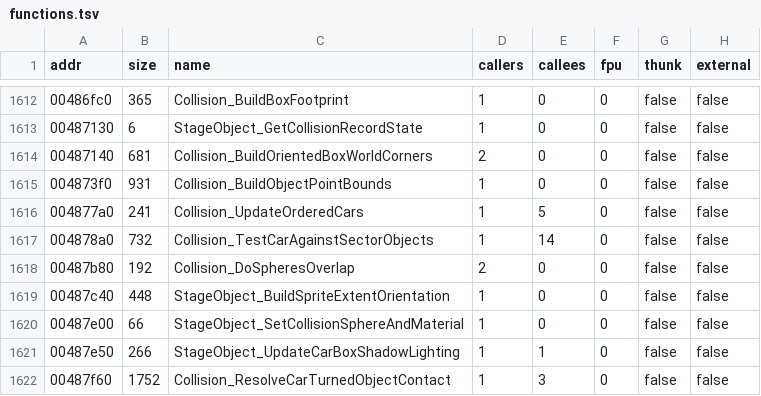
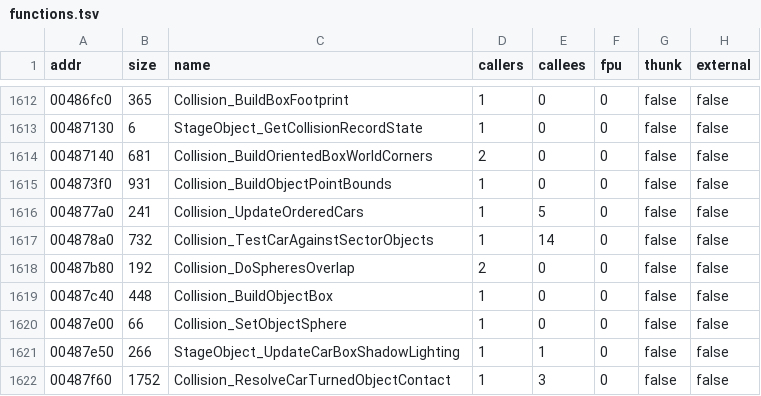
Before and after one commit to pablocpas/CMR2Decomp, a TSV file: scripts/functions.tsv, drawn as a sheet; only a part is shown, gaps mark what is left out.

Commit message:
Type object collision projections (0x4873f0: 75.64% -> 77.79%)
Read and write the existing ObjectPointBounds members instead of short
indices, type the producer's basis and corner cursors as FixVector pointers,
and use named CollisionBox points in the object-box consumer. Copy each
corner component separately and read right.y after clearing the output
heights, as the original does: byte score 75.64% -> 77.79%, fuzzy
93.27% -> 94.49%.

Name the cached object-box and sphere setters Collision_BuildObjectBox and
Collision_SetObjectSphere, and the first-record height cache
g_collisionRecordHeight. The former sprite/material labels do not describe
their data accesses. Record caller/store evidence in the maps and projection
recovery note. Give the loader's entry-list cursor its actual entry type.

Full build/measurement: 2924 byte-exact functions preserved, no score
regressions, 0 data issues. All 136 differential harnesses pass, including
40 new packed-bound/object-box cases with quantization boundaries, signed
short overflow, guarded backing geometry and cache reuse. The native
ASan/UBSan sector-table fixture also passes.

```diff
--- a/scripts/functions.tsv
+++ b/scripts/functions.tsv
@@ -1618,4 +1618,4 @@ addr	size	name	callers	callees	fpu	thunk	external
 00487b80	192	Collision_DoSpheresOverlap	2	0	0	false	false
-00487c40	448	StageObject_BuildSpriteExtentOrientation	1	0	0	false	false
-00487e00	66	StageObject_SetCollisionSphereAndMaterial	1	0	0	false	false
+00487c40	448	Collision_BuildObjectBox	1	0	0	false	false
+00487e00	66	Collision_SetObjectSphere	1	0	0	false	false
 00487e50	266	StageObject_UpdateCarBoxShadowLighting	1	1	0	false	false
```
Also changed, not shown: CMR2PROGRESS/nonmatching.tsv, scripts/renames/010-globals.tsv, 10 other files.
